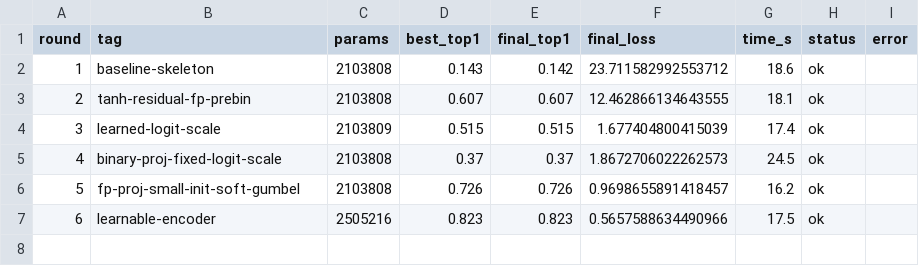
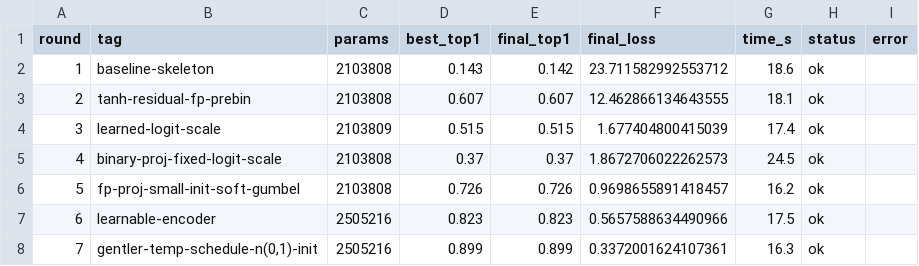
Before and after one commit to G-reen-vibe/bitforge, a CSV file: results/iterations.csv, drawn as a sheet.

Commit message:
Iter r7: gentler Gumbel schedule + N(0,1) LUT init (top1 0.899)
- temp schedule 1.0->0.3 (was 2.0->0.1, too aggressive)
- LUT logits init N(0,1) (was N(0,0.1), too soft)
- top1 0.823 -> 0.899

```diff
--- a/results/iterations.csv
+++ b/results/iterations.csv
@@ -7 +7,2 @@ round,tag,params,best_top1,final_top1,final_loss,time_s,status,error
 6,learnable-encoder,2505216,0.823,0.823,0.5657588634490966,17.5,ok,
+7,"gentler-temp-schedule-n(0,1)-init",2505216,0.899,0.899,0.3372001624107361,16.3,ok,
```
Also changed, not shown: 2 other files.
